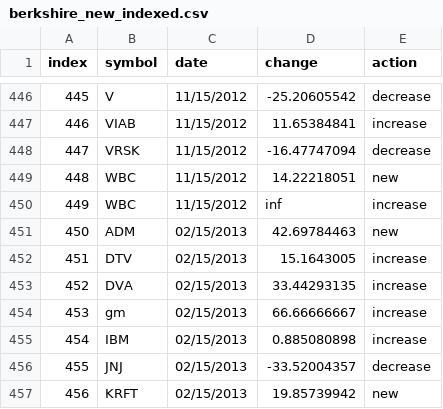
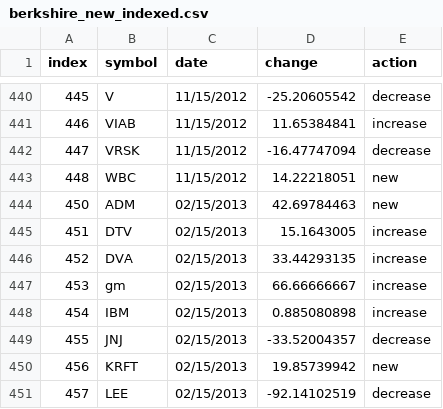
Before and after one commit to pcawthron/StockData, a CSV file: berkshire_new_indexed.csv, drawn as a sheet; only a part is shown, gaps mark what is left out; the shorter side is filled out with more unchanged rows; the diff covers the shown part only.

```diff
--- a/berkshire_new_indexed.csv
+++ b/berkshire_new_indexed.csv
@@ -449,3 +443,2 @@ index,symbol,date,change,action
 448,WBC,11/15/2012,14.22218051,new
-449,WBC,11/15/2012,inf,increase
 450,ADM,02/15/2013,42.69784463,new
```
Also changed, not shown: 6 removed rows elsewhere in this file.
